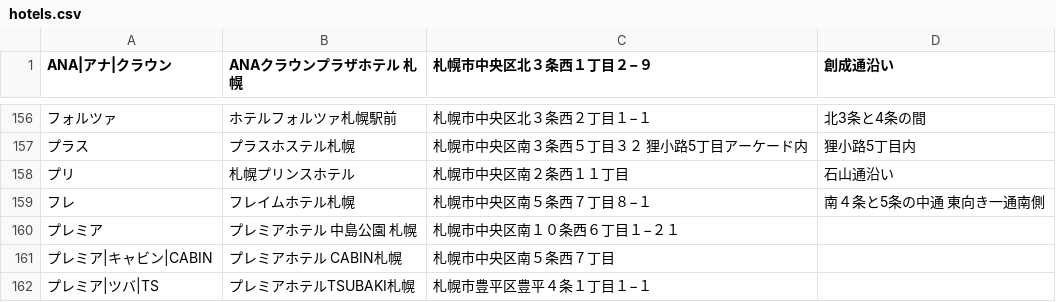
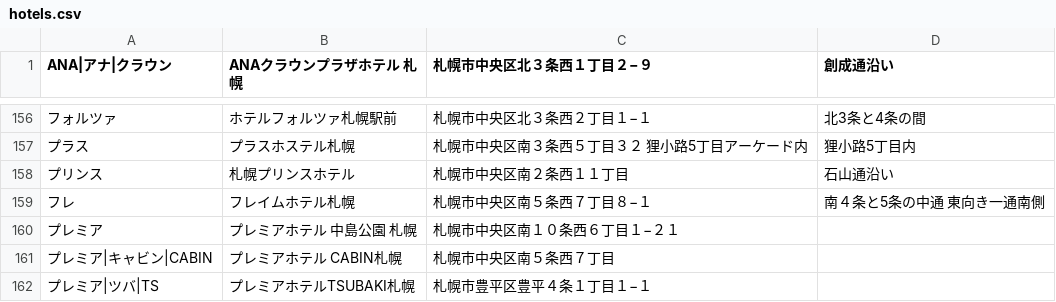
Before and after one commit to mjmu-web/sapporo_hotel_list, a CSV file: data/hotels.csv, drawn as a sheet; only a part is shown, gaps mark what is left out; the diff names each change by its address in the sheet, - before the commit and + after, or states it on an @@ line.

Commit message:
Update hotels.csv from admin panel

```diff
--- a/data/hotels.csv
+++ b/data/hotels.csv
-A158 (ANA|アナ|クラウン): プリ
+A158 (ANA|アナ|クラウン): プリンス
```
